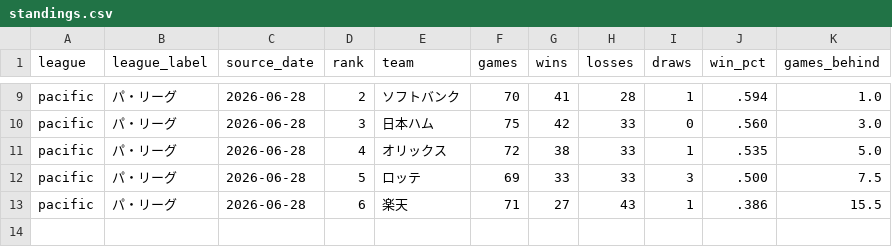
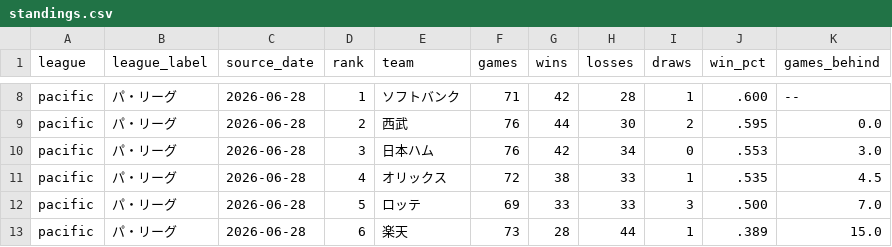
Before and after one commit to hrt2223/npb-elo, a CSV file: npb/2026/output/standings.csv, drawn as a sheet; only a part is shown, gaps mark what is left out; addresses are those after the commit; the diff covers the shown part only; the diff names each change by its address in the sheet, - before the commit and + after, or states it on an @@ line.

Commit message:
feat: build standings from game results

```diff
--- a/npb/2026/output/standings.csv
+++ b/npb/2026/output/standings.csv
-D8 (rank): 2
+D8 (rank): 1
-F8 (games): 70
+F8 (games): 71
-G8 (wins): 41
+G8 (wins): 42
-J8 (win_pct): .594
+J8 (win_pct): .600
-K8 (games_behind): 1.0
+K8 (games_behind): --
+row 9: pacific | パ・リーグ | 2026-06-28 | 2 | 西武 | 76 | 44 | 30 | 2 | .595 | 0.0
-F10 (games): 75
+F10 (games): 76
-H10 (losses): 33
+H10 (losses): 34
-J10 (win_pct): .560
+J10 (win_pct): .553
-K11 (games_behind): 5.0
+K11 (games_behind): 4.5
-K12 (games_behind): 7.5
+K12 (games_behind): 7.0
-F13 (games): 71
+F13 (games): 73
-G13 (wins): 27
+G13 (wins): 28
-H13 (losses): 43
+H13 (losses): 44
-J13 (win_pct): .386
+J13 (win_pct): .389
-K13 (games_behind): 15.5
+K13 (games_behind): 15.0
```
Also changed, not shown: 1 removed row and 30 edited cells elsewhere in this file, 5 other files.
